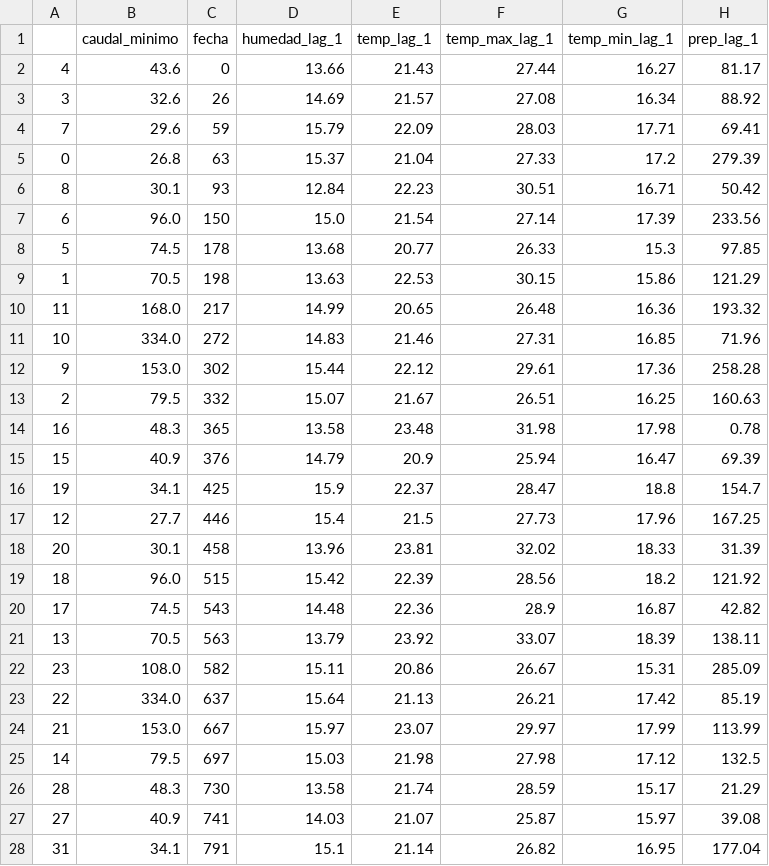
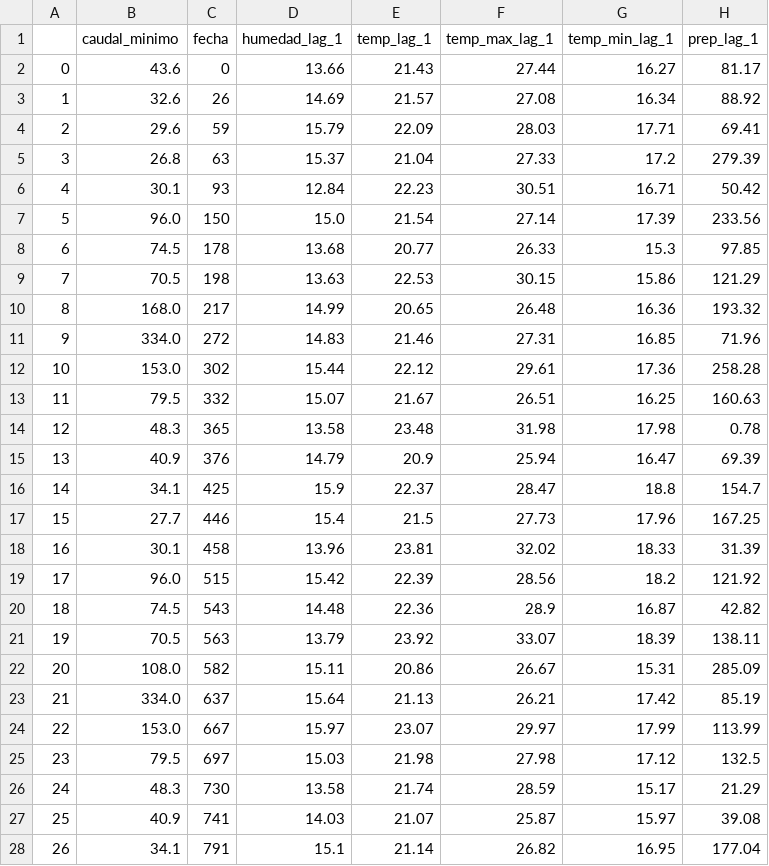
Before and after one commit to AndreyPrado/Pronostico_Caudales_Extremos, a CSV file: ValoresExtremos/data/Brujo/BaseCompletaFecha.csv, drawn as a sheet; only a part is shown; the diff covers the shown part only; the diff names each change by its address in the sheet, - before the commit and + after, or states it on an @@ line.

```diff
--- a/ValoresExtremos/data/Brujo/BaseCompletaFecha.csv
+++ b/ValoresExtremos/data/Brujo/BaseCompletaFecha.csv
-A2: 4
+A2: 0
-A3: 3
+A3: 1
-A4: 7
+A4: 2
-A5: 0
+A5: 3
-A6: 8
+A6: 4
-A7: 6
+A7: 5
-A8: 5
+A8: 6
-A9: 1
+A9: 7
-A10: 11
+A10: 8
-A11: 10
+A11: 9
-A12: 9
+A12: 10
-A13: 2
+A13: 11
-A14: 16
+A14: 12
-A15: 15
+A15: 13
-A16: 19
+A16: 14
-A17: 12
+A17: 15
-A18: 20
+A18: 16
-A19: 18
+A19: 17
-A20: 17
+A20: 18
-A21: 13
+A21: 19
-A22: 23
+A22: 20
-A23: 22
+A23: 21
-A24: 21
+A24: 22
-A25: 14
+A25: 23
-A26: 28
+A26: 24
-A27: 27
+A27: 25
-A28: 31
+A28: 26
```
Also changed, not shown: 105 edited cells elsewhere in this file, 3 other files.
